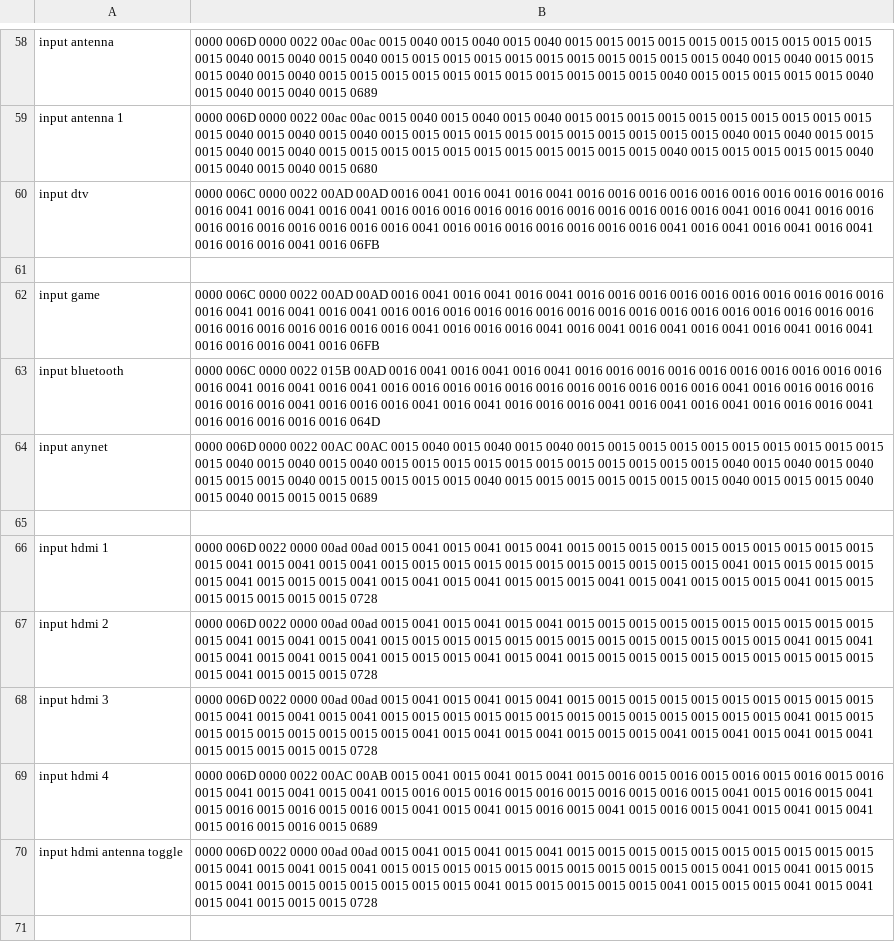
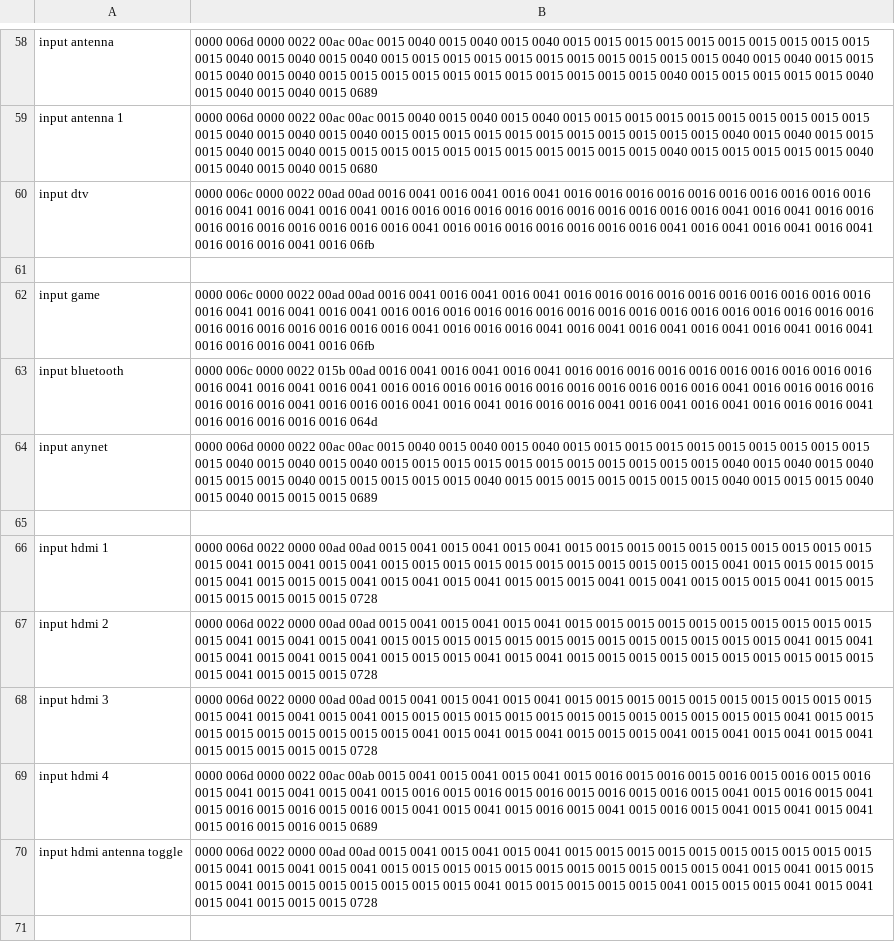
Before and after one commit to marciof/tools, a CSV file: ir/Samsung UN65KU6300.pronto.csv, drawn as a sheet; only a part is shown, gaps mark what is left out; the diff covers the shown part only; the diff names each change by its address in the sheet, - before the commit and + after, or states it on an @@ line.

```diff
--- a/ir/Samsung UN65KU6300.pronto.csv
+++ b/ir/Samsung UN65KU6300.pronto.csv
-B58: 0000 006D 0000 0022…
+B58: 0000 006d 0000 0022…
-B59: 0000 006D 0000 0022…
+B59: 0000 006d 0000 0022…
-B60: 0000 006C 0000 0022 00AD 00AD 0016 0041 0016 0041 0016 0041 0016 0016 0016 0016 0016 0016 0016 0016 0016 0016 0016 0041 0016 0041 0016 0041 0016 0016 0016 0016 0016 0016 0016 0016 0016 0016 0016 0041 0016 0041 0016 0016 0016 0016 0016 0016 0016 0016 0016 0041 0016 0016 0016 0016 0016 0016 0016 0041 0016 0041 0016 0041 0016 0041 0016 0016 0016 0041 0016 06FB
+B60: 0000 006c 0000 0022 00ad 00ad 0016 0041 0016 0041 0016 0041 0016 0016 0016 0016 0016 0016 0016 0016 0016 0016 0016 0041 0016 0041 0016 0041 0016 0016 0016 0016 0016 0016 0016 0016 0016 0016 0016 0041 0016 0041 0016 0016 0016 0016 0016 0016 0016 0016 0016 0041 0016 0016 0016 0016 0016 0016 0016 0041 0016 0041 0016 0041 0016 0041 0016 0016 0016 0041 0016 06fb
-B62: 0000 006C 0000 0022 00AD 00AD 0016 0041 0016 0041 0016 0041 0016 0016 0016 0016 0016 0016 0016 0016 0016 0016 0016 0041 0016 0041 0016 0041 0016 0016 0016 0016 0016 0016 0016 0016 0016 0016 0016 0016 0016 0016 0016 0016 0016 0016 0016 0016 0016 0016 0016 0041 0016 0016 0016 0041 0016 0041 0016 0041 0016 0041 0016 0041 0016 0041 0016 0016 0016 0041 0016 06FB
+B62: 0000 006c 0000 0022 00ad 00ad 0016 0041 0016 0041 0016 0041 0016 0016 0016 0016 0016 0016 0016 0016 0016 0016 0016 0041 0016 0041 0016 0041 0016 0016 0016 0016 0016 0016 0016 0016 0016 0016 0016 0016 0016 0016 0016 0016 0016 0016 0016 0016 0016 0016 0016 0041 0016 0016 0016 0041 0016 0041 0016 0041 0016 0041 0016 0041 0016 0041 0016 0016 0016 0041 0016 06fb
-B63: 0000 006C 0000 0022 015B 00AD 0016 0041 0016 0041 0016 0041 0016 0016 0016 0016 0016 0016 0016 0016 0016 0016 0016 0041 0016 0041 0016 0041 0016 0016 0016 0016 0016 0016 0016 0016 0016 0016 0016 0041 0016 0016 0016 0016 0016 0016 0016 0041 0016 0016 0016 0041 0016 0041 0016 0016 0016 0041 0016 0041 0016 0041 0016 0016 0016 0041 0016 0016 0016 0016 0016 064D
+B63: 0000 006c 0000 0022 015b 00ad 0016 0041 0016 0041 0016 0041 0016 0016 0016 0016 0016 0016 0016 0016 0016 0016 0016 0041 0016 0041 0016 0041 0016 0016 0016 0016 0016 0016 0016 0016 0016 0016 0016 0041 0016 0016 0016 0016 0016 0016 0016 0041 0016 0016 0016 0041 0016 0041 0016 0016 0016 0041 0016 0041 0016 0041 0016 0016 0016 0041 0016 0016 0016 0016 0016 064d
-B64: 0000 006D 0000 0022 00AC 00AC 0015 0040…
+B64: 0000 006d 0000 0022 00ac 00ac 0015 0040…
-B66: 0000 006D 0022 0000…
+B66: 0000 006d 0022 0000…
-B67: 0000 006D 0022 0000…
+B67: 0000 006d 0022 0000…
-B68: 0000 006D 0022 0000…
+B68: 0000 006d 0022 0000…
-B69: 0000 006D 0000 0022 00AC 00AB 0015 0041…
+B69: 0000 006d 0000 0022 00ac 00ab 0015 0041…
-B70: 0000 006D 0022 0000…
+B70: 0000 006d 0022 0000…
```
Also changed, not shown: 73 edited cells elsewhere in this file.
